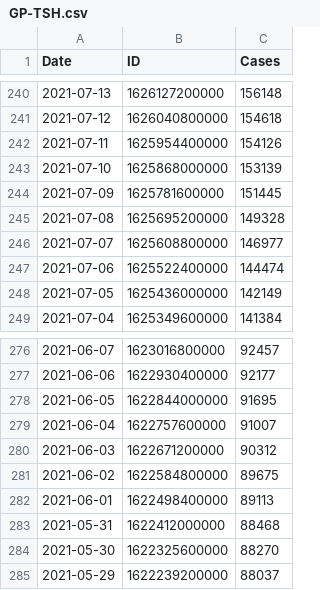
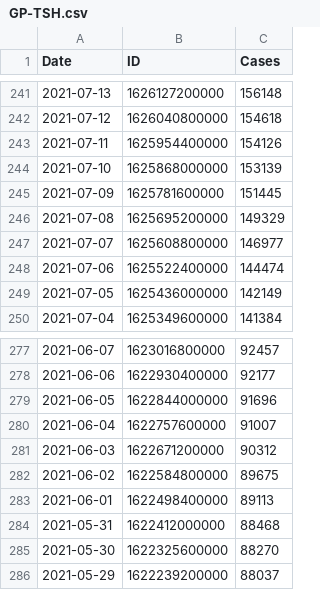
Before and after one commit to finmango/south-africa-covid-data, a CSV file: data/municiple_data/GP-TSH.csv, drawn as a sheet; only a part is shown, gaps mark what is left out; the diff covers the shown part only.

```diff
--- a/data/municiple_data/GP-TSH.csv
+++ b/data/municiple_data/GP-TSH.csv
@@ -244,3 +245,3 @@ Date,ID,Cases
 2021-07-09,1625781600000,151445
-2021-07-08,1625695200000,149328
+2021-07-08,1625695200000,149329
 2021-07-07,1625608800000,146977
@@ -277,3 +278,3 @@ Date,ID,Cases
 2021-06-06,1622930400000,92177
-2021-06-05,1622844000000,91695
+2021-06-05,1622844000000,91696
 2021-06-04,1622757600000,91007
```
Also changed, not shown: 1 added row and 17 edited cells elsewhere in this file, data/municiple_data/EC-DC12.csv, data/municiple_data/EC-NMA.csv, 52 other files.
